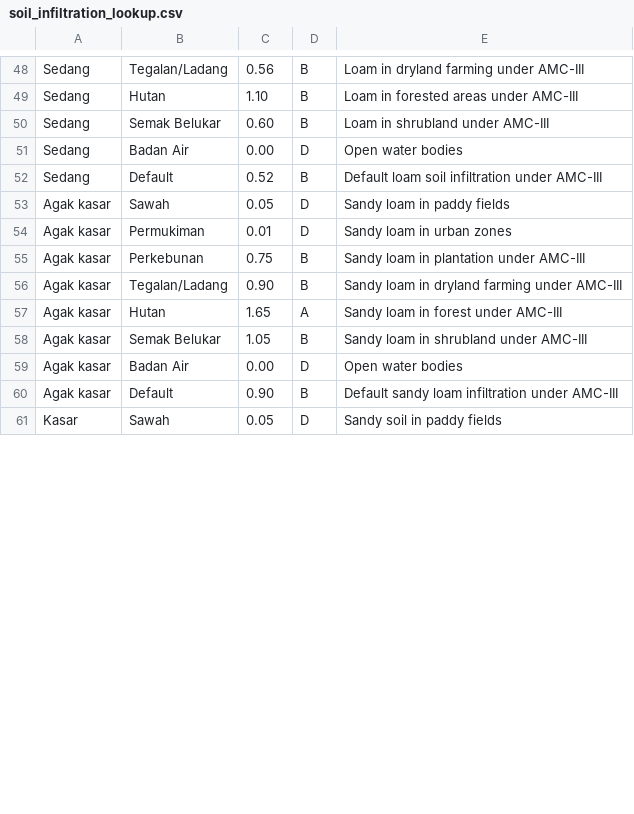
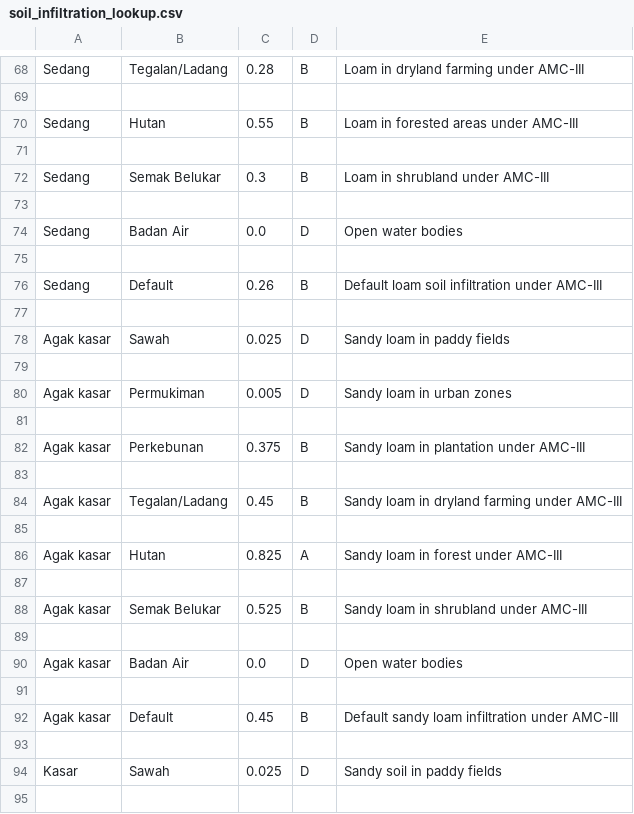
Before and after one commit to abednb/sumbar_flood_hazard, a CSV file: lookup_tables/soil_infiltration_lookup.csv, drawn as a sheet; only a part is shown, gaps mark what is left out; addresses are those after the commit; the diff covers the shown part only; the diff names each change by its address in the sheet, - before the commit and + after, or states it on an @@ line.

```diff
--- a/lookup_tables/soil_infiltration_lookup.csv
+++ b/lookup_tables/soil_infiltration_lookup.csv
-C68: 0.56
+C68: 0.28
+row 69: (empty)
-C70: 1.10
+C70: 0.55
+row 71: (empty)
-C72: 0.60
+C72: 0.3
+row 73: (empty)
-C74: 0.00
+C74: 0.0
+row 75: (empty)
-C76: 0.52
+C76: 0.26
+row 77: (empty)
-C78: 0.05
+C78: 0.025
+row 79: (empty)
-C80: 0.01
+C80: 0.005
+row 81: (empty)
-C82: 0.75
+C82: 0.375
+row 83: (empty)
-C84: 0.90
+C84: 0.45
+row 85: (empty)
-C86: 1.65
+C86: 0.825
+row 87: (empty)
-C88: 1.05
+C88: 0.525
+row 89: (empty)
-C90: 0.00
+C90: 0.0
+row 91: (empty)
-C92: 0.90
+C92: 0.45
+row 93: (empty)
-C94: 0.05
+C94: 0.025
+row 95: (empty)
```
Also changed, not shown: 38 added rows, 1 removed row and 50 edited cells elsewhere in this file, 4 other files.
